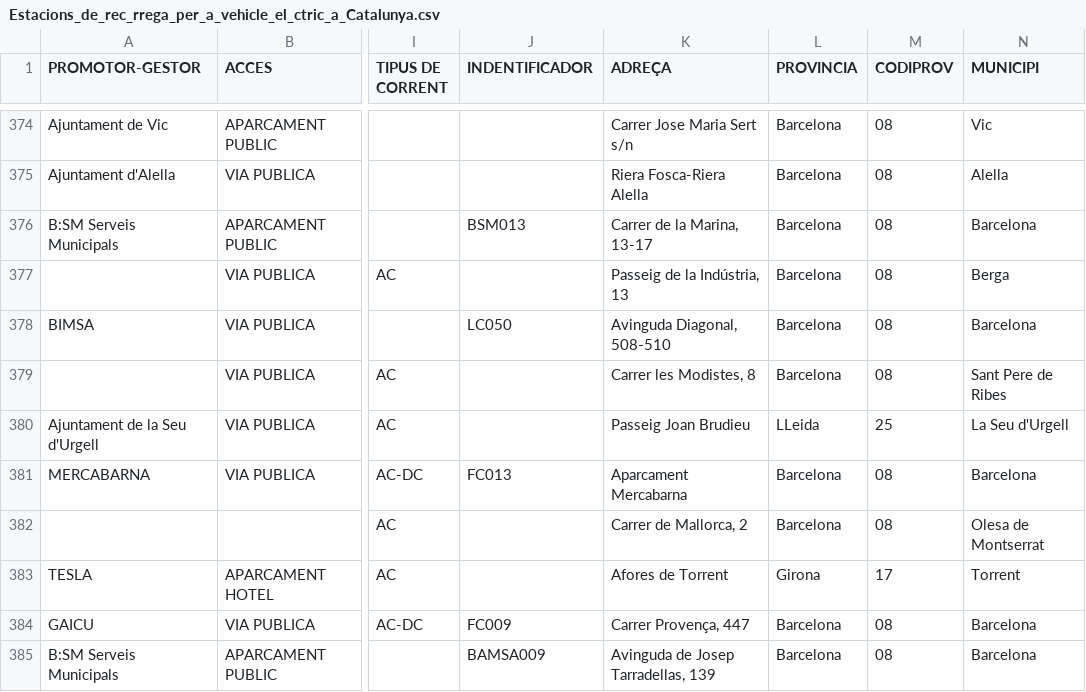
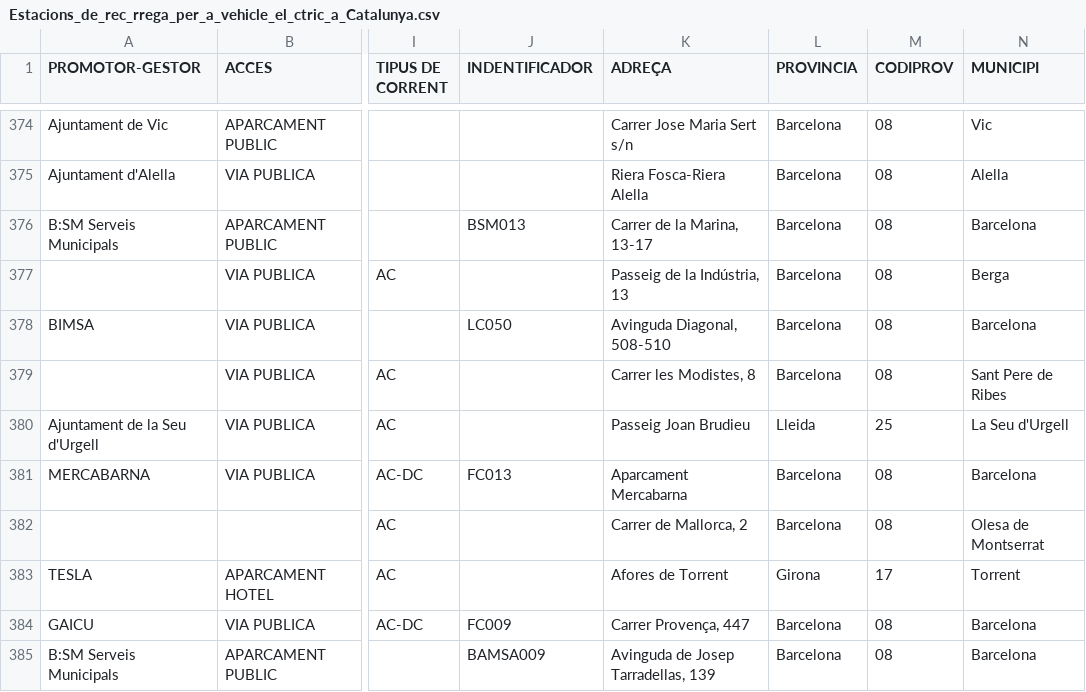
Before and after one commit to ESbeginner/AD, a CSV file: Estacions_de_rec_rrega_per_a_vehicle_el_ctric_a_Catalunya.csv, drawn as a sheet; only a part is shown, gaps mark what is left out; the diff names each change by its address in the sheet, - before the commit and + after, or states it on an @@ line.

Commit message:
He econtrado que había un párquing en Lleida con las dos L en mayúscula.

```diff
--- a/Estacions_de_rec_rrega_per_a_vehicle_el_ctric_a_Catalunya.csv
+++ b/Estacions_de_rec_rrega_per_a_vehicle_el_ctric_a_Catalunya.csv
-L380 (PROVINCIA): LLeida
+L380 (PROVINCIA): Lleida
```
Also changed, not shown: 1 other file.
